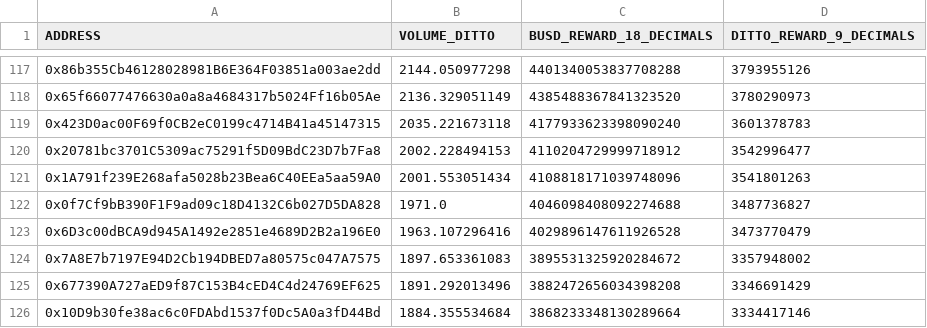
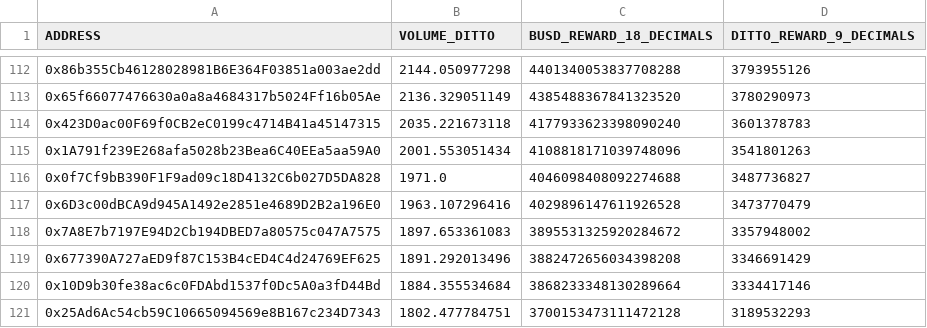
Before and after one commit to Ditto-money/trading-volume-data, a CSV file: competition_1/results.csv, drawn as a sheet; only a part is shown, gaps mark what is left out; the shorter side is filled out with more unchanged rows; the diff covers the shown part only.

```diff
--- a/competition_1/results.csv
+++ b/competition_1/results.csv
@@ -119,3 +114,2 @@ ADDRESS,VOLUME_DITTO,BUSD_REWARD_18_DECIMALS,DITTO_REWARD_9_DECIMALS
 0x423D0ac00F69f0CB2eC0199c4714B41a45147315,2035.221673118,4177933623398090240,3601378783
-0x20781bc3701C5309ac75291f5D09BdC23D7b7Fa8,2002.228494153,4110204729999718912,3542996477
 0x1A791f239E268afa5028b23Bea6C40EEa5aa59A0,2001.553051434,4108818171039748096,3541801263
```
Also changed, not shown: 5 removed rows elsewhere in this file.
